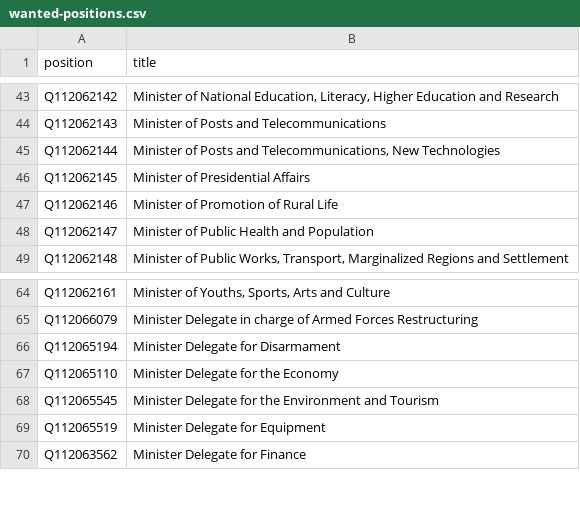
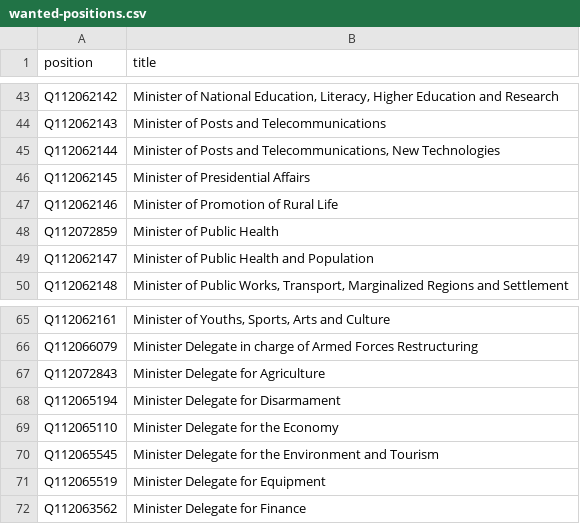
Before and after one commit to every-politician-scrapers/central-african-republic, a CSV file: wikidata/wanted-positions.csv, drawn as a sheet; only a part is shown, gaps mark what is left out.

```diff
--- a/wikidata/wanted-positions.csv
+++ b/wikidata/wanted-positions.csv
@@ -47,2 +47,3 @@ Q112062145,Minister of Presidential Affairs
 Q112062146,Minister of Promotion of Rural Life
+Q112072859,"Minister of Public Health"
 Q112062147,Minister of Public Health and Population
@@ -65,2 +66,3 @@ Q112062161,"Minister of Youths, Sports, Arts and Culture"
 Q112066079,"Minister Delegate in charge of Armed Forces Restructuring"
+Q112072843,"Minister Delegate for Agriculture"
 Q112065194,"Minister Delegate for Disarmament"
```
Also changed, not shown: sources/dote-1/diff.csv, sources/dote-1/wikidata.csv.
